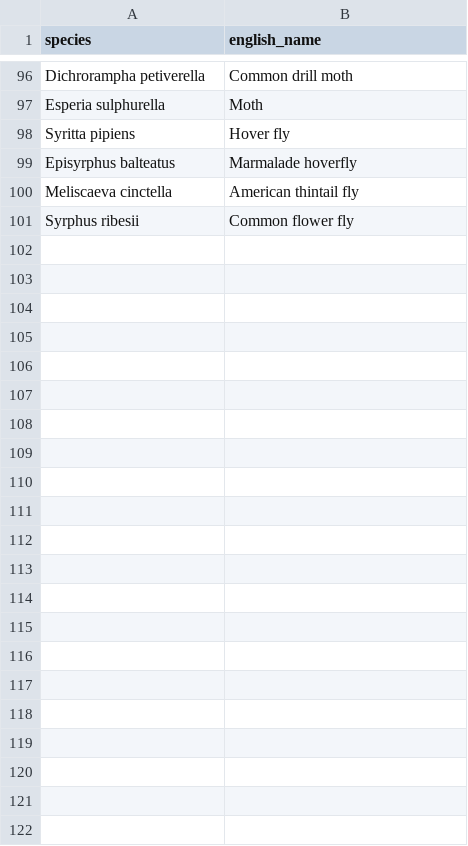
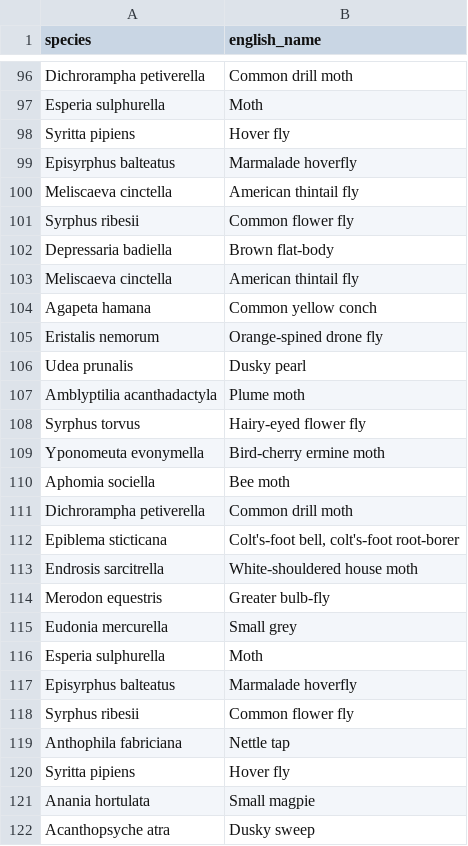
Before and after one commit to lswoboda2/biodiversity-dashboard, a CSV file: species_api_cache.csv, drawn as a sheet; only a part is shown, gaps mark what is left out; the diff names each change by its address in the sheet, - before the commit and + after, or states it on an @@ line.

```diff
--- a/species_api_cache.csv
+++ b/species_api_cache.csv
+row 102: Depressaria badiella | Brown flat-body
+row 103: Meliscaeva cinctella | American thintail fly
+row 104: Agapeta hamana | Common yellow conch
+row 105: Eristalis nemorum | Orange-spined drone fly
+row 106: Udea prunalis | Dusky pearl
+row 107: Amblyptilia acanthadactyla | Plume moth
+row 108: Syrphus torvus | Hairy-eyed flower fly
+row 109: Yponomeuta evonymella | Bird-cherry ermine moth
+row 110: Aphomia sociella | Bee moth
+row 111: Dichrorampha petiverella | Common drill moth
+row 112: Epiblema sticticana | Colt's-foot bell, colt's-foot root-borer
+row 113: Endrosis sarcitrella | White-shouldered house moth
+row 114: Merodon equestris | Greater bulb-fly
+row 115: Eudonia mercurella | Small grey
+row 116: Esperia sulphurella | Moth
+row 117: Episyrphus balteatus | Marmalade hoverfly
+row 118: Syrphus ribesii | Common flower fly
+row 119: Anthophila fabriciana | Nettle tap
+row 120: Syritta pipiens | Hover fly
+row 121: Anania hortulata | Small magpie
+row 122: Acanthopsyche atra | Dusky sweep
```
Also changed, not shown: 1 other file.
